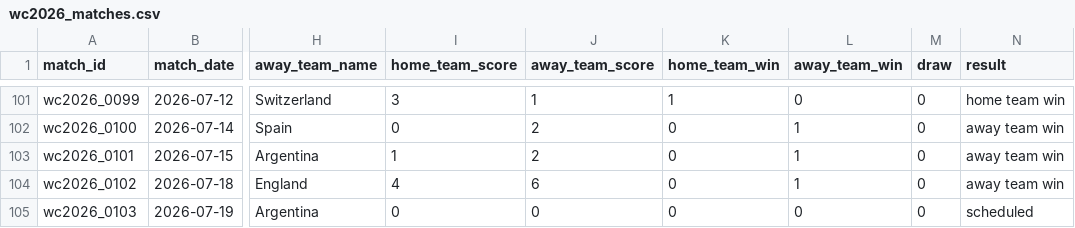
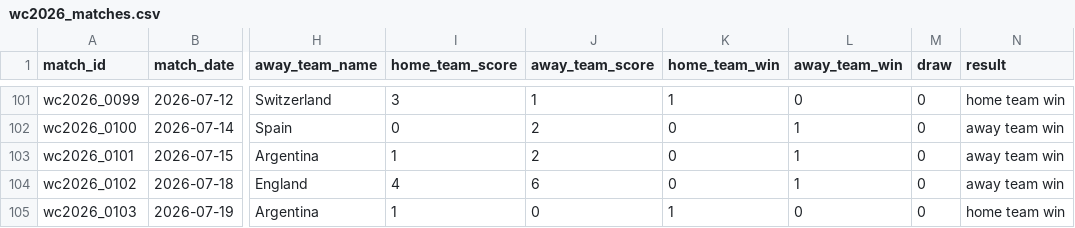
Before and after one commit to rodrigohigashi/World_Cup_2026_predictions, a CSV file: data/wc2026_matches.csv, drawn as a sheet; only a part is shown, gaps mark what is left out; the diff names each change by its address in the sheet, - before the commit and + after, or states it on an @@ line.

```diff
--- a/data/wc2026_matches.csv
+++ b/data/wc2026_matches.csv
-I105 (home_team_score): 0
+I105 (home_team_score): 1
-K105 (home_team_win): 0
+K105 (home_team_win): 1
-N105 (result): scheduled
+N105 (result): home team win
```
Also changed, not shown: 4 other files.
